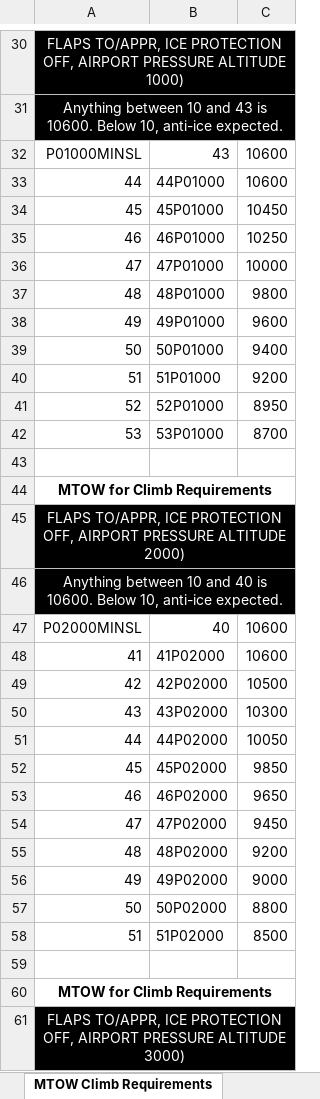
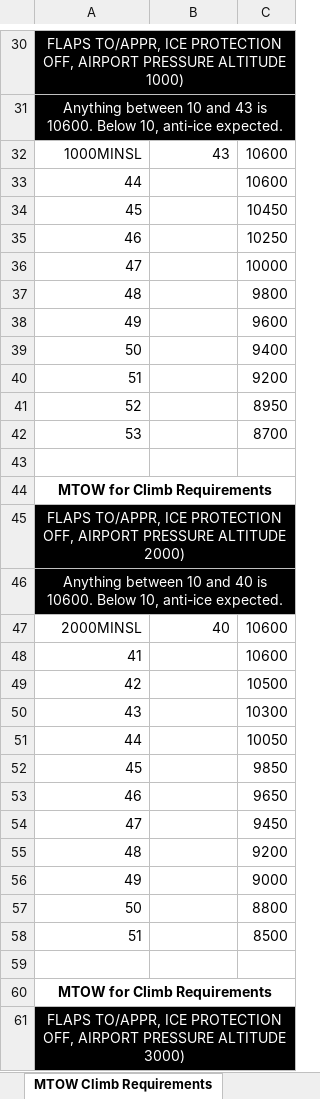
Before and after one commit to DocSemp/hjet-performance-calculator, an Excel workbook: HondaJet Perf Calc.xlsx, sheet MTOW Climb Requirements, drawn as a sheet; only a part is shown, gaps mark what is left out; values as stored, in another font and other column widths than the file's, no borders; the diff covers the shown part only; the diff names each change by its address in the sheet, - before the commit and + after, or states it on an @@ line.

```diff
--- a/HondaJet Perf Calc.xlsx (sheet MTOW Climb Requirements)
+++ b/HondaJet Perf Calc.xlsx (sheet MTOW Climb Requirements)
-A32: P01000MINSL
+A32: 1000MINSL
-B33: 44P01000
+B33: (empty)
-B34: 45P01000
+B34: (empty)
-B35: 46P01000
+B35: (empty)
-B36: 47P01000
+B36: (empty)
-B37: 48P01000
+B37: (empty)
-B38: 49P01000
+B38: (empty)
-B39: 50P01000
+B39: (empty)
-B40: 51P01000
+B40: (empty)
-B41: 52P01000
+B41: (empty)
-B42: 53P01000
+B42: (empty)
-A47: P02000MINSL
+A47: 2000MINSL
-B48: 41P02000
+B48: (empty)
-B49: 42P02000
+B49: (empty)
-B50: 43P02000
+B50: (empty)
-B51: 44P02000
+B51: (empty)
-B52: 45P02000
+B52: (empty)
-B53: 46P02000
+B53: (empty)
-B54: 47P02000
+B54: (empty)
-B55: 48P02000
+B55: (empty)
-B56: 49P02000
+B56: (empty)
-B57: 50P02000
+B57: (empty)
-B58: 51P02000
+B58: (empty)
```
Also changed, not shown: 159 edited cells elsewhere in this sheet, sheet MTOW Brake Energy, sheet Calculator.
